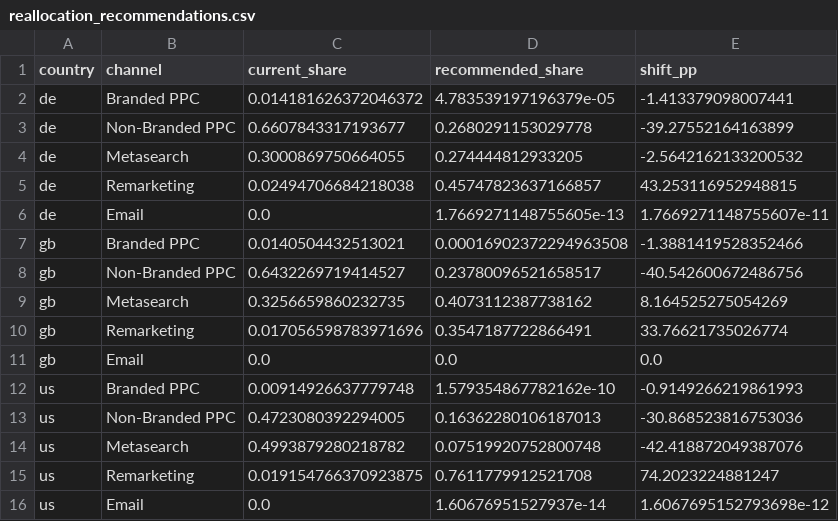
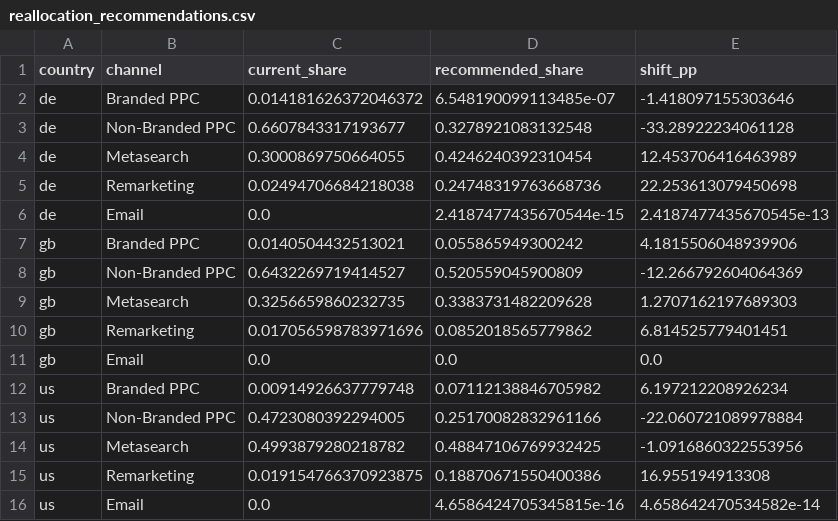
Before and after one commit to markdaddy12/MMA831, a CSV file: output/performance_channels/reallocation_recommendations.csv, drawn as a sheet.

```diff
--- a/output/performance_channels/reallocation_recommendations.csv
+++ b/output/performance_channels/reallocation_recommendations.csv
@@ -1,16 +1,16 @@
 country,channel,current_share,recommended_share,shift_pp
-de,Branded PPC,0.014181626372046372,4.783539197196379e-05,-1.413379098007441
-de,Non-Branded PPC,0.6607843317193677,0.2680291153029778,-39.27552164163899
-de,Metasearch,0.3000869750664055,0.274444812933205,-2.5642162133200532
-de,Remarketing,0.02494706684218038,0.45747823637166857,43.253116952948815
-de,Email,0.0,1.7669271148755605e-13,1.7669271148755607e-11
-gb,Branded PPC,0.0140504432513021,0.00016902372294963508,-1.3881419528352466
-gb,Non-Branded PPC,0.6432269719414527,0.23780096521658517,-40.542600672486756
-gb,Metasearch,0.3256659860232735,0.4073112387738162,8.164525275054269
-gb,Remarketing,0.017056598783971696,0.3547187722866491,33.76621735026774
+de,Branded PPC,0.014181626372046372,6.548190099113485e-07,-1.418097155303646
+de,Non-Branded PPC,0.6607843317193677,0.3278921083132548,-33.28922234061128
+de,Metasearch,0.3000869750664055,0.4246240392310454,12.453706416463989
+de,Remarketing,0.02494706684218038,0.24748319763668736,22.253613079450698
+de,Email,0.0,2.4187477435670544e-15,2.4187477435670545e-13
+gb,Branded PPC,0.0140504432513021,0.055865949300242,4.1815506048939906
+gb,Non-Branded PPC,0.6432269719414527,0.520559045900809,-12.266792604064369
+gb,Metasearch,0.3256659860232735,0.3383731482209628,1.2707162197689303
+gb,Remarketing,0.017056598783971696,0.0852018565779862,6.814525779401451
 gb,Email,0.0,0.0,0.0
-us,Branded PPC,0.00914926637779748,1.579354867782162e-10,-0.9149266219861993
-us,Non-Branded PPC,0.4723080392294005,0.16362280106187013,-30.868523816753036
-us,Metasearch,0.4993879280218782,0.07519920752800748,-42.418872049387076
-us,Remarketing,0.019154766370923875,0.7611779912521708,74.2023224881247
-us,Email,0.0,1.60676951527937e-14,1.6067695152793698e-12
+us,Branded PPC,0.00914926637779748,0.07112138846705982,6.197212208926234
+us,Non-Branded PPC,0.4723080392294005,0.25170082832961166,-22.060721089978884
+us,Metasearch,0.4993879280218782,0.48847106769932425,-1.0916860322553956
+us,Remarketing,0.019154766370923875,0.18870671550400386,16.955194913308
+us,Email,0.0,4.6586424705345815e-16,4.658642470534582e-14
```
Also changed, not shown: output/performance_channels/country_summary.csv, output/performance_channels/diminishing_returns_flags.csv, 1 other file.
